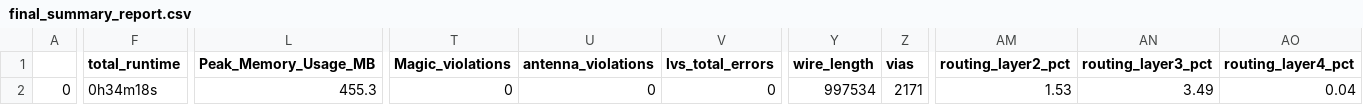
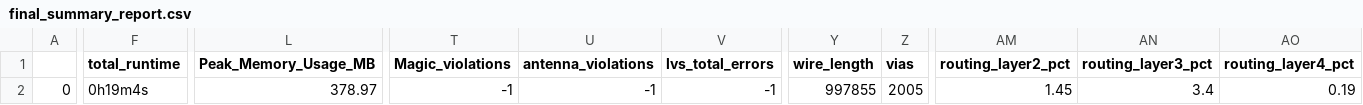
Before and after one commit to htfab/treepram-red, a CSV file: signoff/user_project_wrapper/final_summary_report.csv, drawn as a sheet; only a part is shown, gaps mark what is left out; the diff covers the shown part only; the diff names each change by its address in the sheet, - before the commit and + after, or states it on an @@ line.

Commit message:
Build with CORES=4, using htms/openlane:mpw-3a

```diff
--- a/signoff/user_project_wrapper/final_summary_report.csv
+++ b/signoff/user_project_wrapper/final_summary_report.csv
-F2 (total_runtime): 0h34m18s
+F2 (total_runtime): 0h19m4s
-L2 (Peak_Memory_Usage_MB): 455.3
+L2 (Peak_Memory_Usage_MB): 378.97
-T2 (Magic_violations): 0
+T2 (Magic_violations): -1
-U2 (antenna_violations): 0
+U2 (antenna_violations): -1
-V2 (lvs_total_errors): 0
+V2 (lvs_total_errors): -1
-Y2 (wire_length): 997534
+Y2 (wire_length): 997855
-Z2 (vias): 2171
+Z2 (vias): 2005
-AM2 (routing_layer2_pct): 1.53
+AM2 (routing_layer2_pct): 1.45
-AN2 (routing_layer3_pct): 3.49
+AN2 (routing_layer3_pct): 3.4
-AO2 (routing_layer4_pct): 0.04
+AO2 (routing_layer4_pct): 0.19
```
Also changed, not shown: 1 edited cell elsewhere in this file, signoff/user_project/final_summary_report.csv, 14 other files.
